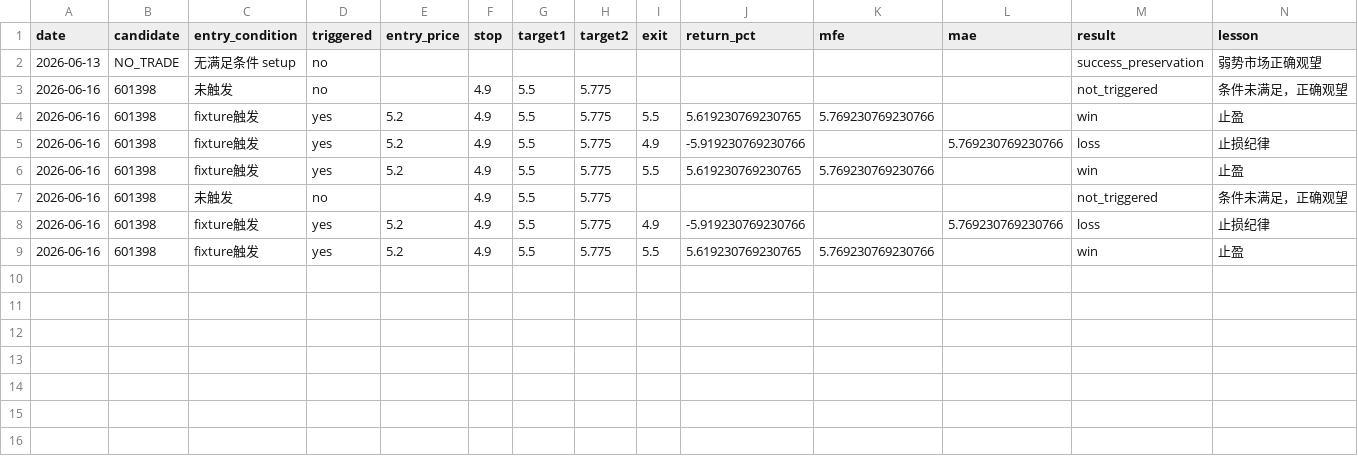
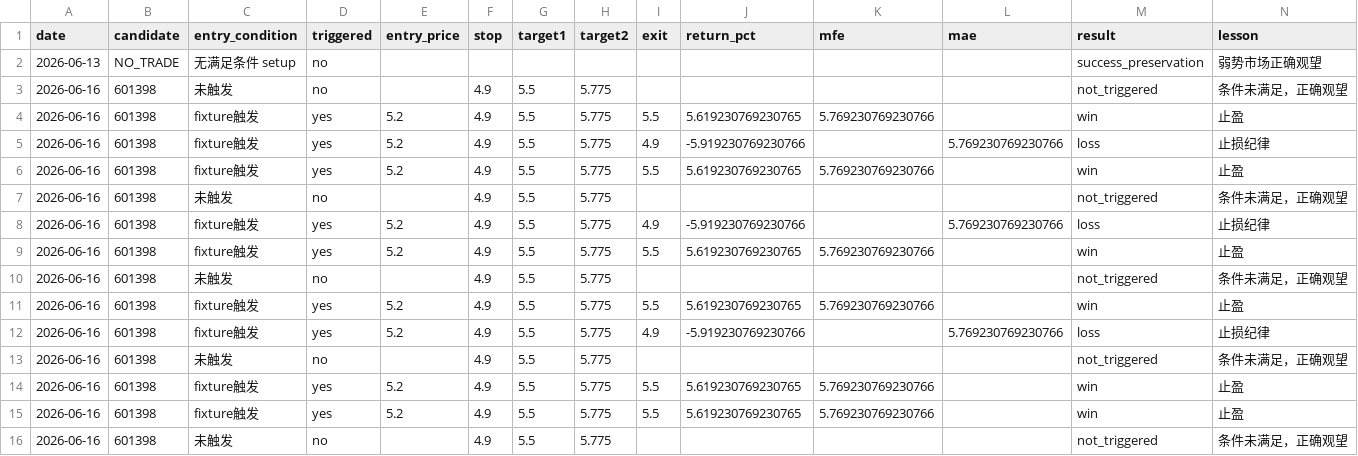
Before and after one commit to kenzhao0621-tech/quantos-cn, a CSV file: docs/ai/daily-trading/PERFORMANCE_LEDGER.csv, drawn as a sheet; the diff names each change by its address in the sheet, - before the commit and + after, or states it on an @@ line.

```diff
--- a/docs/ai/daily-trading/PERFORMANCE_LEDGER.csv
+++ b/docs/ai/daily-trading/PERFORMANCE_LEDGER.csv
+row 10: 2026-06-16 | 601398 | 未触发 | no |  | 4.9 | 5.5 | 5.775 |  |  |  |  | not_triggered | 条件未满足，正确观望
+row 11: 2026-06-16 | 601398 | fixture触发 | yes | 5.2 | 4.9 | 5.5 | 5.775 | 5.5 | 5.619230769230765 | 5.769230769230766 |  | win | 止盈
+row 12: 2026-06-16 | 601398 | fixture触发 | yes | 5.2 | 4.9 | 5.5 | 5.775 | 4.9 | -5.919230769230766 |  | 5.769230769230766 | loss | 止损纪律
+row 13: 2026-06-16 | 601398 | 未触发 | no |  | 4.9 | 5.5 | 5.775 |  |  |  |  | not_triggered | 条件未满足，正确观望
+row 14: 2026-06-16 | 601398 | fixture触发 | yes | 5.2 | 4.9 | 5.5 | 5.775 | 5.5 | 5.619230769230765 | 5.769230769230766 |  | win | 止盈
+row 15: 2026-06-16 | 601398 | fixture触发 | yes | 5.2 | 4.9 | 5.5 | 5.775 | 5.5 | 5.619230769230765 | 5.769230769230766 |  | win | 止盈
+row 16: 2026-06-16 | 601398 | 未触发 | no |  | 4.9 | 5.5 | 5.775 |  |  |  |  | not_triggered | 条件未满足，正确观望
```
Also changed, not shown: 36 other files.
